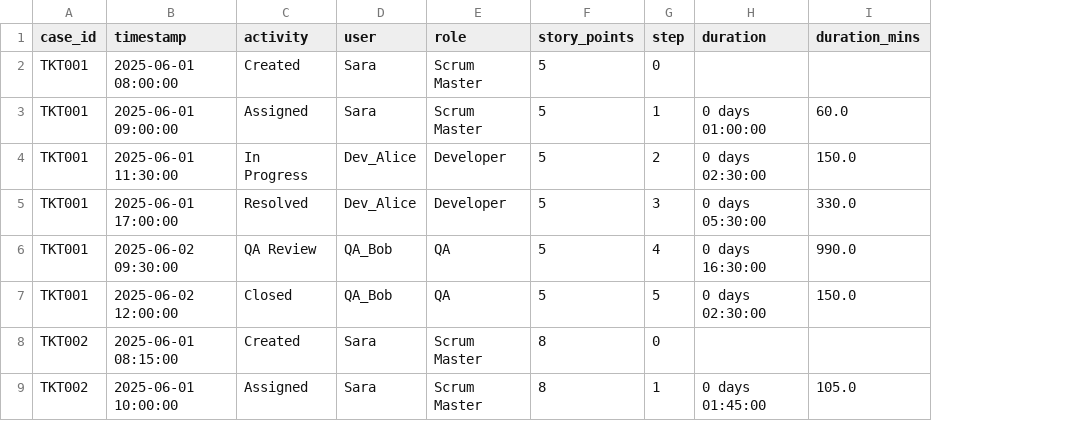
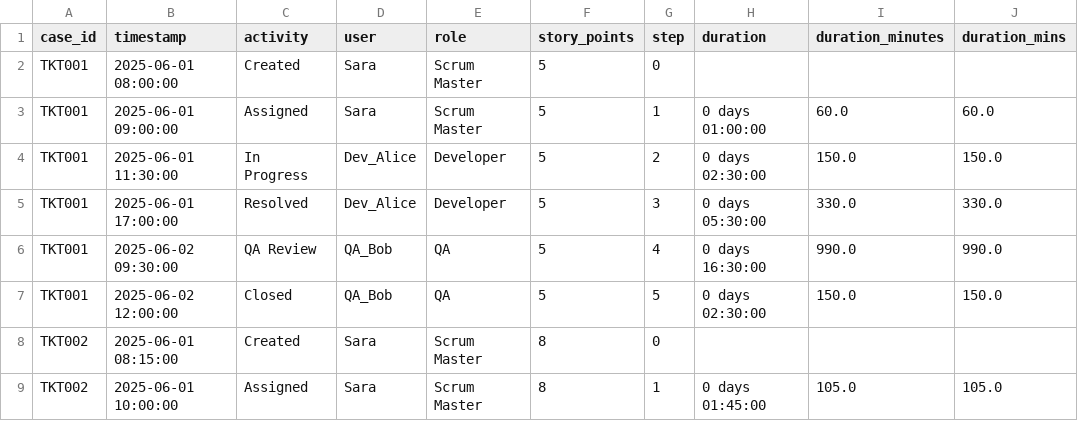
Before and after one commit to bhilwandeabhishek/workflow-optimiser, a CSV file: output/cleaned_log.csv, drawn as a sheet; only a part is shown; the diff names each change by its address in the sheet, - before the commit and + after, or states it on an @@ line.

```diff
--- a/output/cleaned_log.csv
+++ b/output/cleaned_log.csv
+column I (duration_minutes), rows 3-9: 60.0 | 150.0 | 330.0 | 990.0 | 150.0 |  | 105.0
```
Also changed, not shown: 5 other files.
